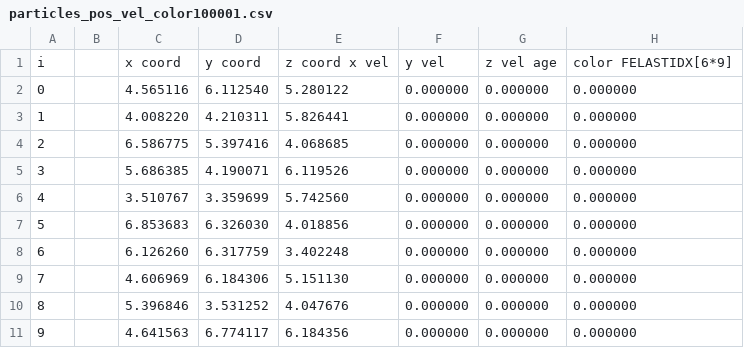
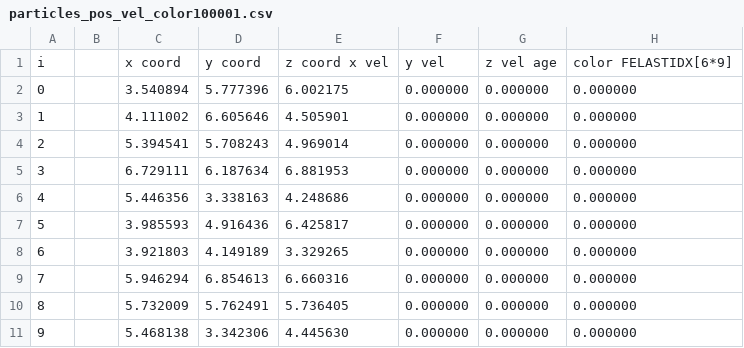
Before and after one commit to linusgoldgruber/Morphogenesis, a CSV file: Morphogenesis/src/demo/particles_pos_vel_color100001.csv, drawn as a sheet; only a part is shown; the diff covers the shown part only; the diff names each change by its address in the sheet, - before the commit and + after, or states it on an @@ line.

```diff
--- a/Morphogenesis/src/demo/particles_pos_vel_color100001.csv
+++ b/Morphogenesis/src/demo/particles_pos_vel_color100001.csv
-C2: 4.565116
+C2: 3.540894
-D2: 6.112540
+D2: 5.777396
-E2: 5.280122
+E2: 6.002175
-C3: 4.008220
+C3: 4.111002
-D3: 4.210311
+D3: 6.605646
-E3: 5.826441
+E3: 4.505901
-C4: 6.586775
+C4: 5.394541
-D4: 5.397416
+D4: 5.708243
-E4: 4.068685
+E4: 4.969014
-C5: 5.686385
+C5: 6.729111
-D5: 4.190071
+D5: 6.187634
-E5: 6.119526
+E5: 6.881953
-C6: 3.510767
+C6: 5.446356
-D6: 3.359699
+D6: 3.338163
-E6: 5.742560
+E6: 4.248686
-C7: 6.853683
+C7: 3.985593
-D7: 6.326030
+D7: 4.916436
-E7: 4.018856
+E7: 6.425817
-C8: 6.126260
+C8: 3.921803
-D8: 6.317759
+D8: 4.149189
-E8: 3.402248
+E8: 3.329265
-C9: 4.606969
+C9: 5.946294
-D9: 6.184306
+D9: 6.854613
-E9: 5.151130
+E9: 6.660316
-C10: 5.396846
+C10: 5.732009
-D10: 3.531252
+D10: 5.762491
-E10: 4.047676
+E10: 5.736405
-C11: 4.641563
+C11: 5.468138
-D11: 6.774117
+D11: 3.342306
-E11: 6.184356
+E11: 4.445630
```
Also changed, not shown: 30 edited cells elsewhere in this file, 7 other files.
